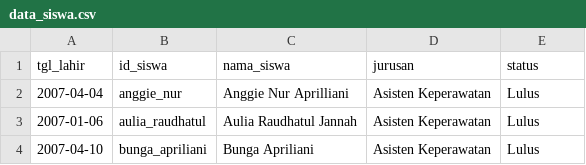
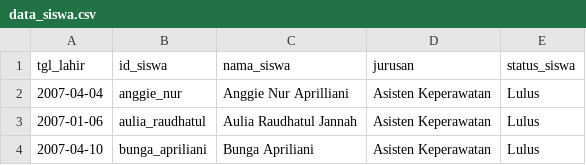
Before and after one commit to smkksdm/kelulusan, a CSV file: data_siswa.csv, drawn as a sheet; only a part is shown.

Commit message:
Update data_siswa.csv

```diff
--- a/data_siswa.csv
+++ b/data_siswa.csv
@@ -1,2 +1,2 @@
-tgl_lahir;id_siswa;nama_siswa;jurusan;status
+tgl_lahir;id_siswa;nama_siswa;jurusan;status_siswa
 2007-04-04;anggie_nur;Anggie Nur Aprilliani;Asisten Keperawatan;Lulus
```
